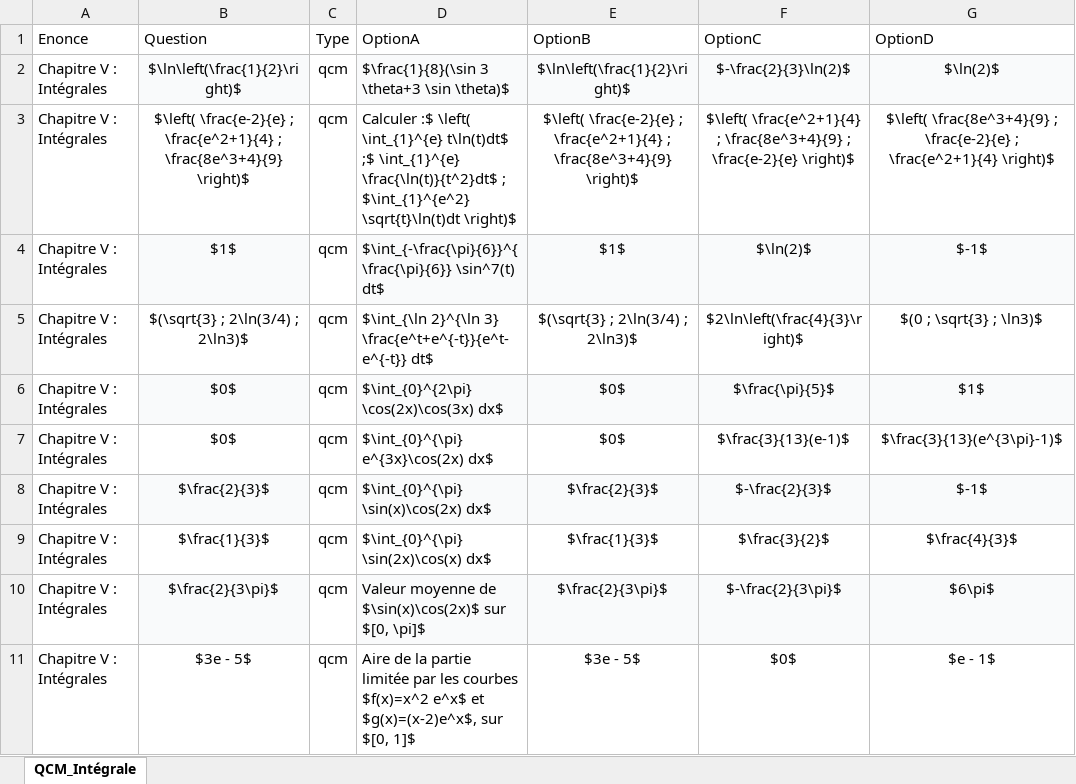
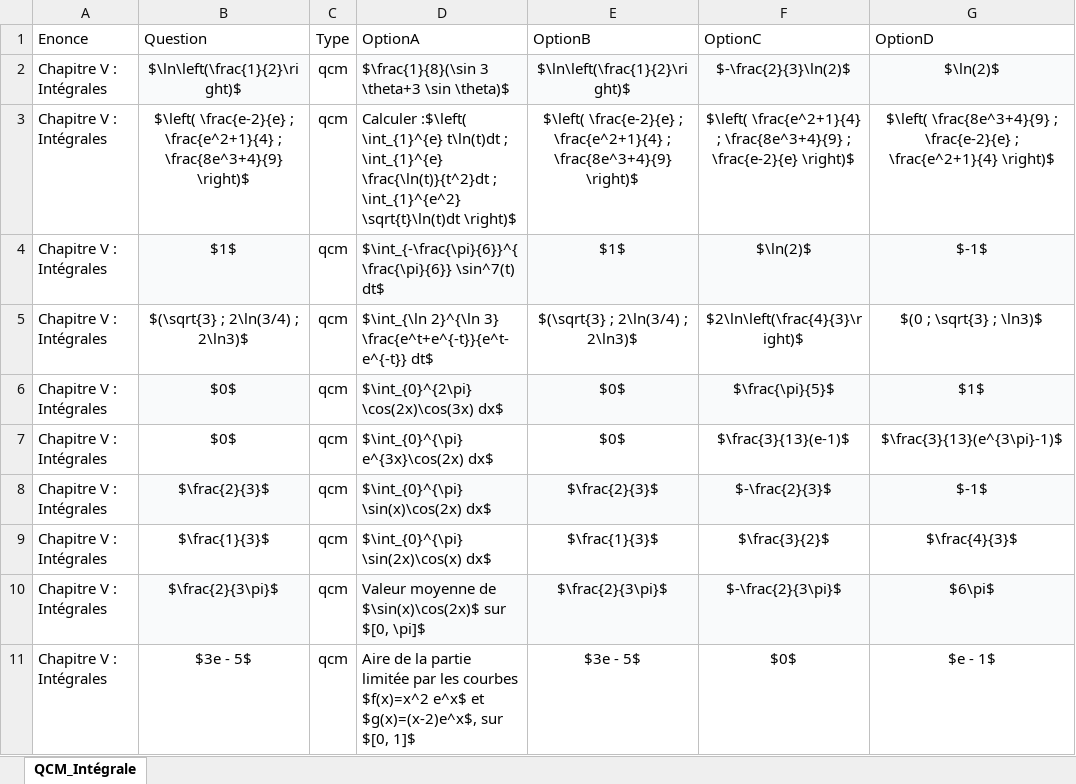
Before and after one commit to moulaycherif/MED-CONTEST, an Excel workbook: QCM7_3_MATH.xlsx, sheet QCM_Intégrale, drawn as a sheet; only a part is shown; values as stored, in another font and other column widths than the file's, no borders; the diff names each change by its address in the sheet, - before the commit and + after, or states it on an @@ line.

```diff
--- a/QCM7_3_MATH.xlsx (sheet QCM_Intégrale)
+++ b/QCM7_3_MATH.xlsx (sheet QCM_Intégrale)
-D3: Calculer :$ \left( \int_{1}^{e} t\ln(t)dt$ ;$ \int_{1}^{e} \frac{\ln(t)}{t^2}dt$ ; $\int_{1}^{e^2} \sqrt{t}\ln(t)dt \right)$
+D3: Calculer :$\left( \int_{1}^{e} t\ln(t)dt ; \int_{1}^{e} \frac{\ln(t)}{t^2}dt ; \int_{1}^{e^2} \sqrt{t}\ln(t)dt \right)$
```
Also changed, not shown: 1 other file.
